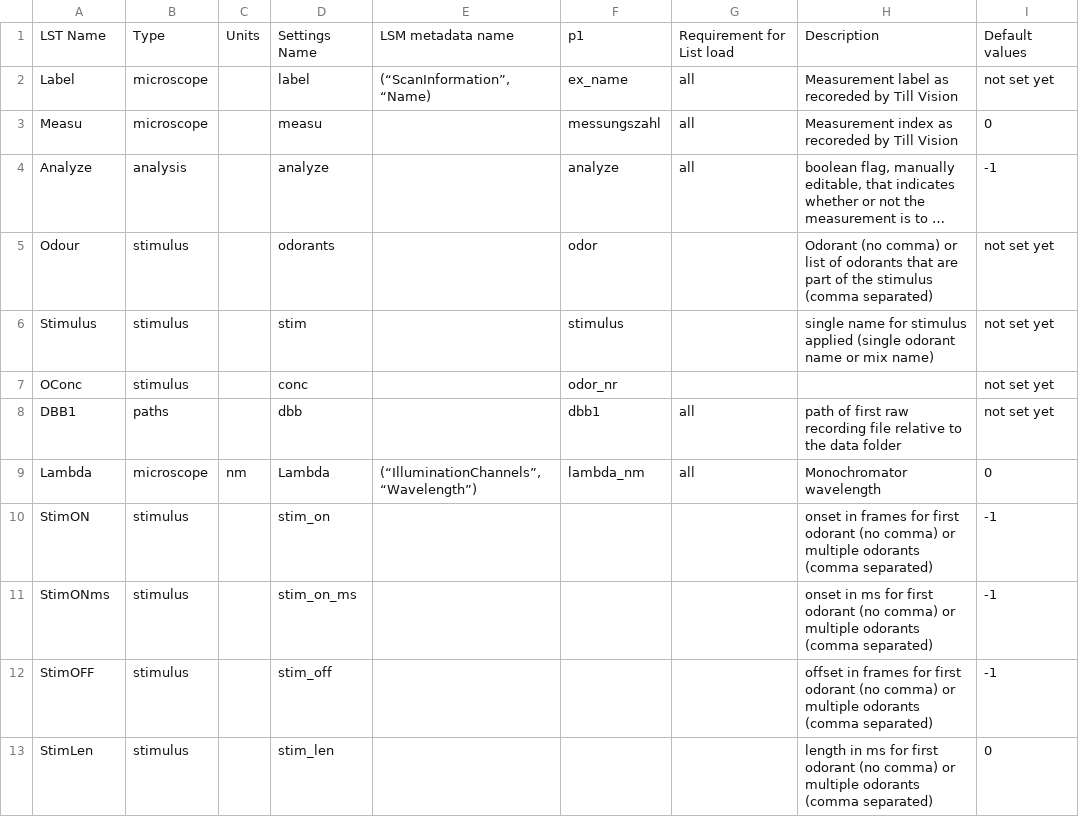
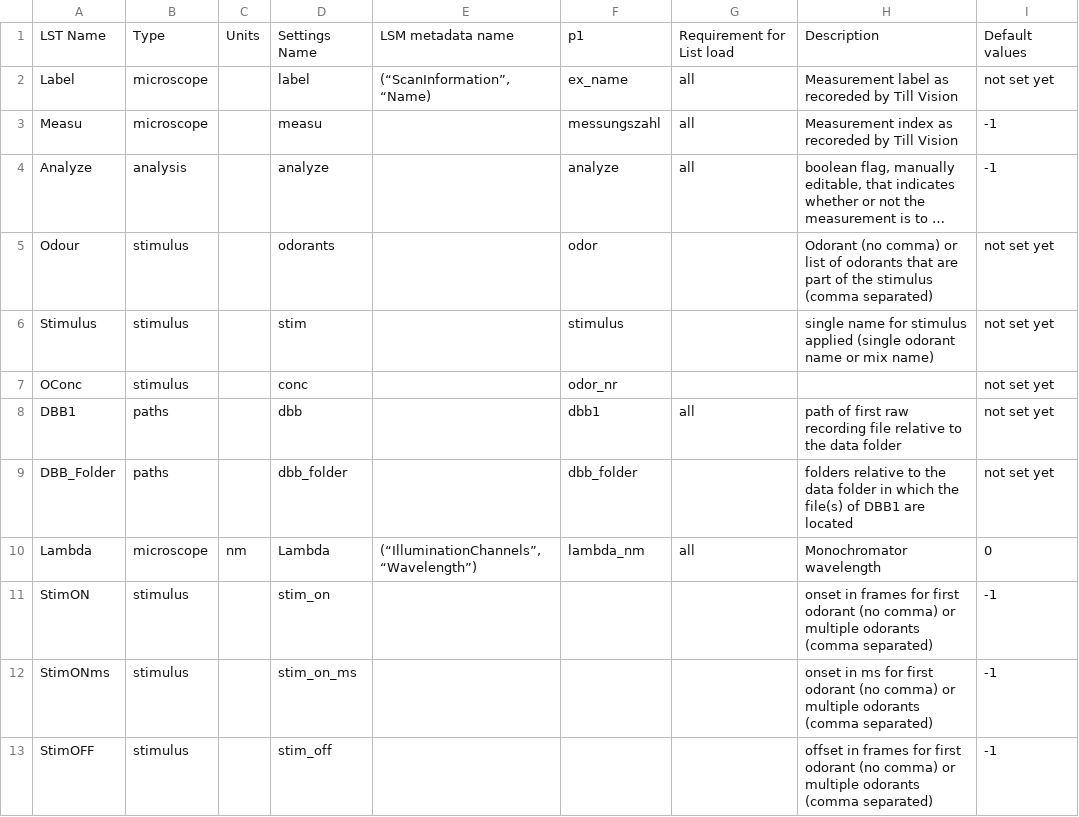
Before and after one commit to galizia-lab/pyview, a CSV file: view/flags_and_metadata_definitions/metadata_definition.csv, drawn as a sheet; only a part is shown; the shorter side is filled out with more unchanged rows; long unchanged cells end in …; the diff names each change by its address in the sheet, - before the commit and + after, or states it on an @@ line.

```diff
--- a/view/flags_and_metadata_definitions/metadata_definition.csv
+++ b/view/flags_and_metadata_definitions/metadata_definition.csv
-I3: 0
+I3: -1
+row 9: DBB_Folder | paths |  | dbb_folder |  | dbb_folder |  | folders relative to the data folder in which the file(s) of DBB1 are located | not set yet
```
Also changed, not shown: view/flags_and_metadata_definitions/setup_definitions.csv, view/flags_and_metadata_definitions/view_flags_definition.csv, 6 other files.
